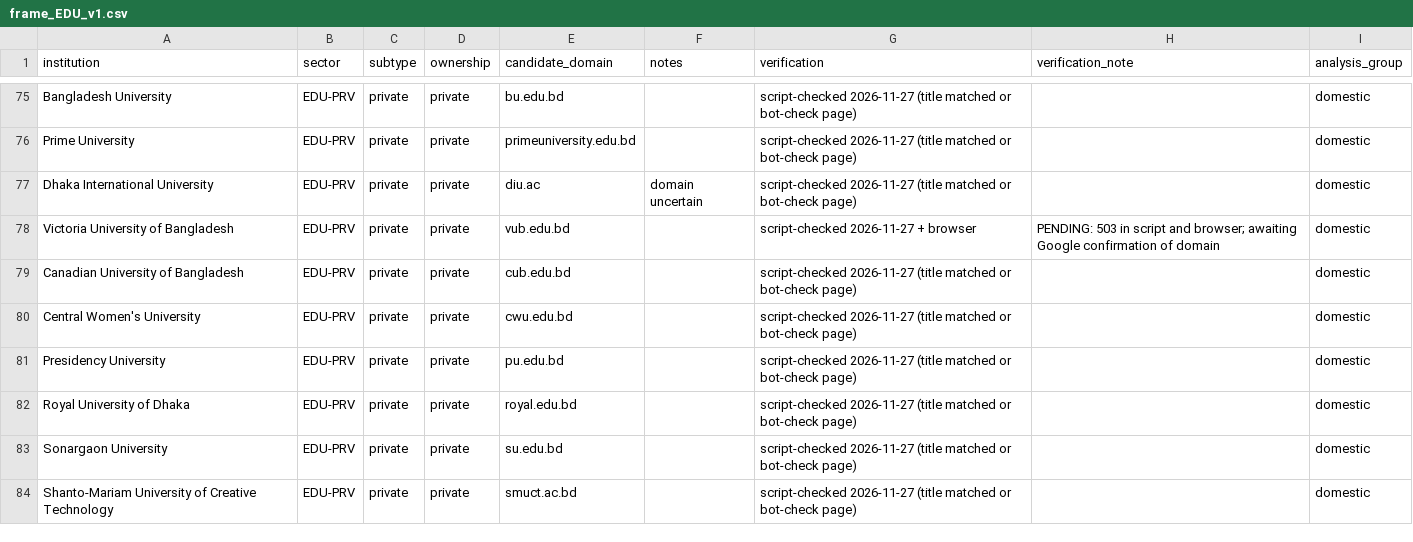
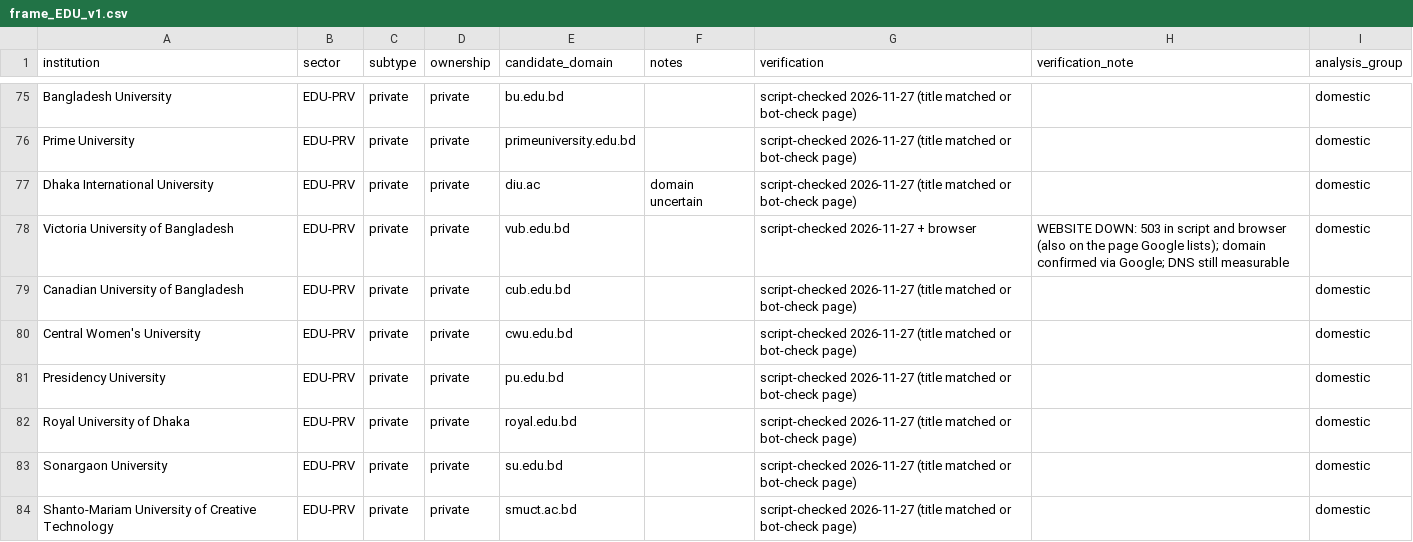
Before and after one commit to jeet42-byte/bangladesh-crime-monitor, a CSV file: research/study1-email-web-posture/frame/frame_EDU_v1.csv, drawn as a sheet; only a part is shown, gaps mark what is left out.

```diff
--- a/research/study1-email-web-posture/frame/frame_EDU_v1.csv
+++ b/research/study1-email-web-posture/frame/frame_EDU_v1.csv
@@ -77,3 +77,3 @@ Prime University,EDU-PRV,private,private,primeuniversity.edu.bd,,script-checked
 Dhaka International University,EDU-PRV,private,private,diu.ac,domain uncertain,script-checked 2026-11-27 (title matched or bot-check page),,domestic
-Victoria University of Bangladesh,EDU-PRV,private,private,vub.edu.bd,,script-checked 2026-11-27 + browser,PENDING: 503 in script and browser; awaiting Google confirmation of domain,domestic
+Victoria University of Bangladesh,EDU-PRV,private,private,vub.edu.bd,,script-checked 2026-11-27 + browser,WEBSITE DOWN: 503 in script and browser (also on the page Google lists); domain confirmed via Google; DNS still measurable,domestic
 Canadian University of Bangladesh,EDU-PRV,private,private,cub.edu.bd,,script-checked 2026-11-27 (title matched or bot-check page),,domestic
```
